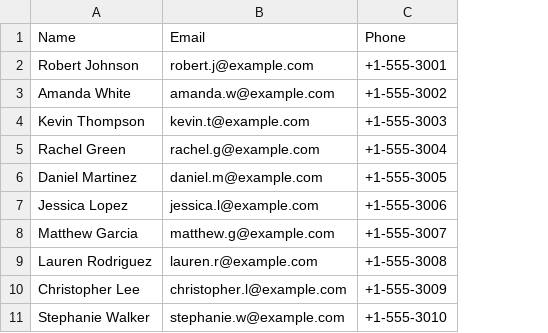
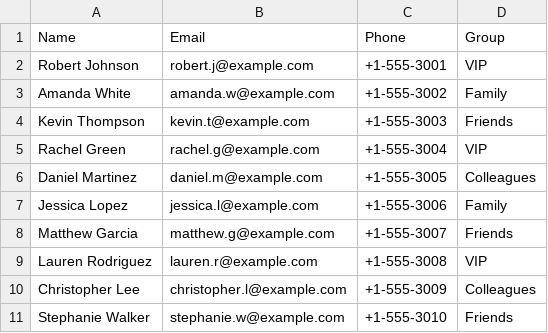
Before and after one commit to Ritam-Vaskar/SyncStay, a CSV file: server/sample-guest-list.csv, drawn as a sheet; the diff names each change by its address in the sheet, - before the commit and + after, or states it on an @@ line.

Commit message:
Group inneventory

```diff
--- a/server/sample-guest-list.csv
+++ b/server/sample-guest-list.csv
+column D (Group), rows 2-11: VIP | Family | Friends | VIP | Colleagues | Family | Friends | VIP | Colleagues | Friends
```
Also changed, not shown: 9 other files.
